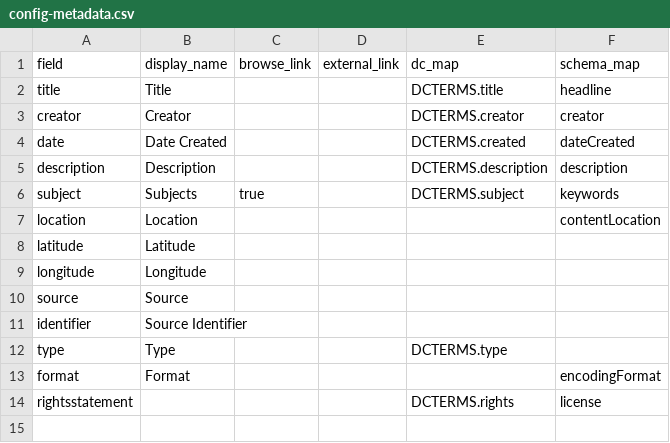
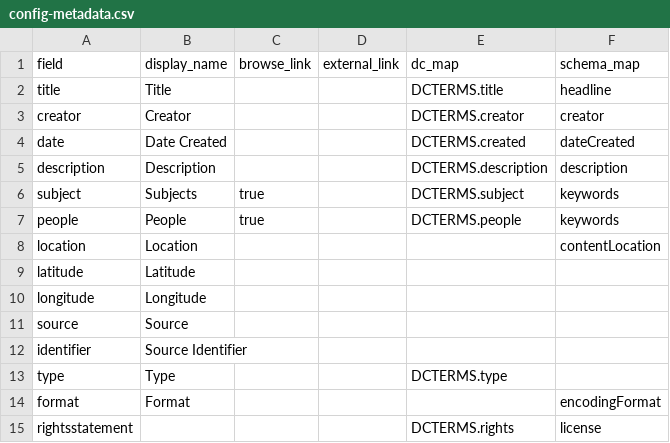
Before and after one commit to UWTacomaLibrary/TJLS, a CSV file: _data/config-metadata.csv, drawn as a sheet.

Commit message:
added people

```diff
--- a/_data/config-metadata.csv
+++ b/_data/config-metadata.csv
@@ -6,2 +6,3 @@ description,Description,,,DCTERMS.description,description
 subject,Subjects,true,,DCTERMS.subject,keywords
+people,People,true,,DCTERMS.people,keywords
 location,Location,,,,contentLocation
```
Also changed, not shown: 1 other file.
